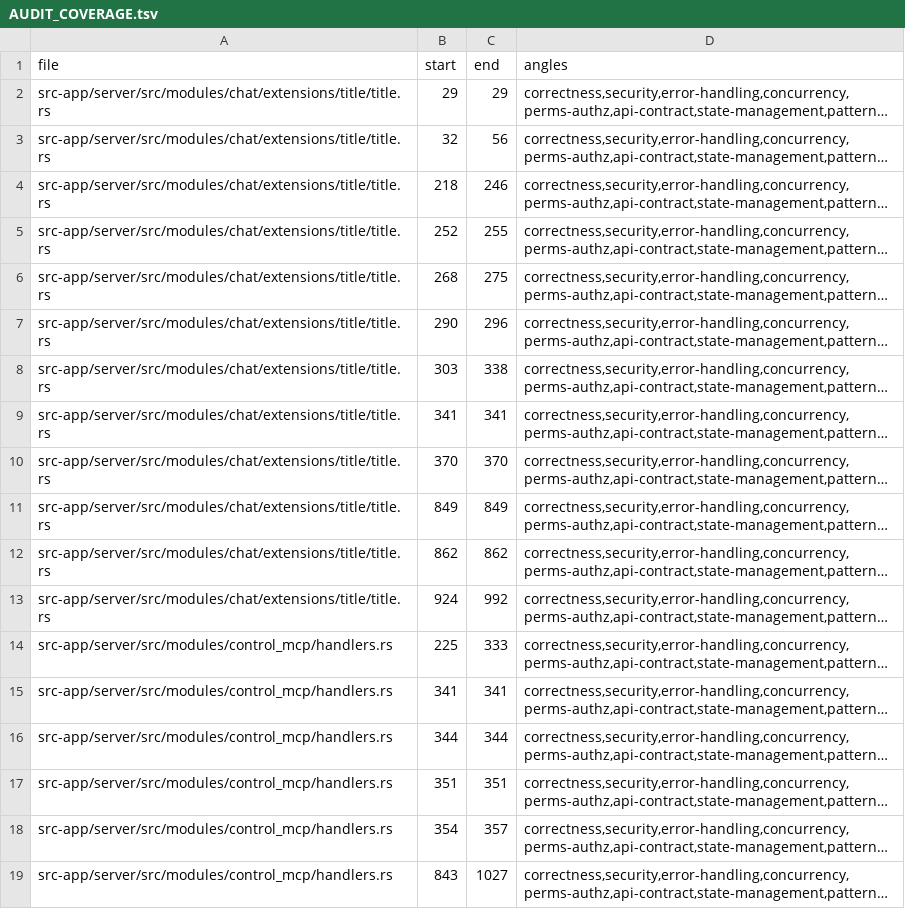
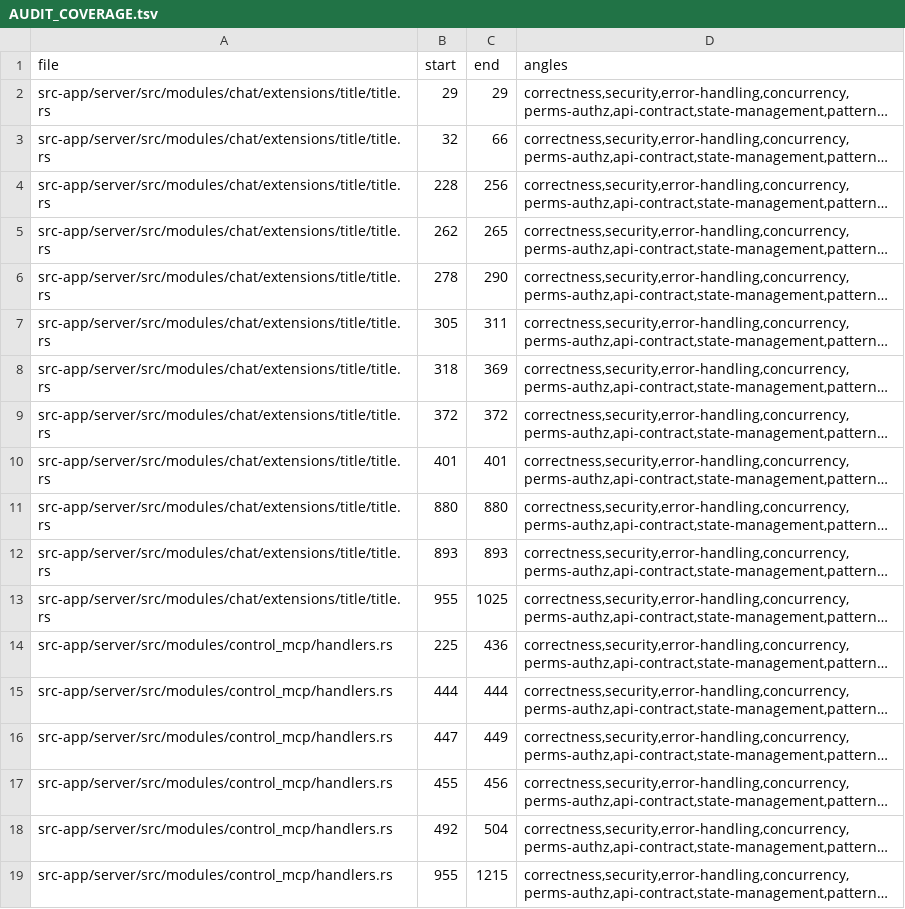
Before and after one commit to tinnlab/paws, a TSV file: .lifecycle/control-mcp-e2e-coverage/AUDIT_COVERAGE.tsv, drawn as a sheet; only a part is shown; long unchanged cells end in …; the diff covers the shown part only; the diff names each change by its address in the sheet, - before the commit and + after, or states it on an @@ line.

```diff
--- a/.lifecycle/control-mcp-e2e-coverage/AUDIT_COVERAGE.tsv
+++ b/.lifecycle/control-mcp-e2e-coverage/AUDIT_COVERAGE.tsv
-C3 (end): 56
+C3 (end): 66
-B4 (start): 218
+B4 (start): 228
-C4 (end): 246
+C4 (end): 256
-B5 (start): 252
+B5 (start): 262
-C5 (end): 255
+C5 (end): 265
-B6 (start): 268
+B6 (start): 278
-C6 (end): 275
+C6 (end): 290
-B7 (start): 290
+B7 (start): 305
-C7 (end): 296
+C7 (end): 311
-B8 (start): 303
+B8 (start): 318
-C8 (end): 338
+C8 (end): 369
-B9 (start): 341
+B9 (start): 372
-C9 (end): 341
+C9 (end): 372
-B10 (start): 370
+B10 (start): 401
-C10 (end): 370
+C10 (end): 401
-B11 (start): 849
+B11 (start): 880
-C11 (end): 849
+C11 (end): 880
-B12 (start): 862
+B12 (start): 893
-C12 (end): 862
+C12 (end): 893
-B13 (start): 924
+B13 (start): 955
-C13 (end): 992
+C13 (end): 1025
-C14 (end): 333
+C14 (end): 436
-B15 (start): 341
+B15 (start): 444
-C15 (end): 341
+C15 (end): 444
-B16 (start): 344
+B16 (start): 447
-C16 (end): 344
+C16 (end): 449
-B17 (start): 351
+B17 (start): 455
-C17 (end): 351
+C17 (end): 456
-B18 (start): 354
+B18 (start): 492
-C18 (end): 357
+C18 (end): 504
-B19 (start): 843
+B19 (start): 955
-C19 (end): 1027
+C19 (end): 1215
```
Also changed, not shown: 7 added rows, 2 removed rows and 67 edited cells elsewhere in this file, 2 other files.
